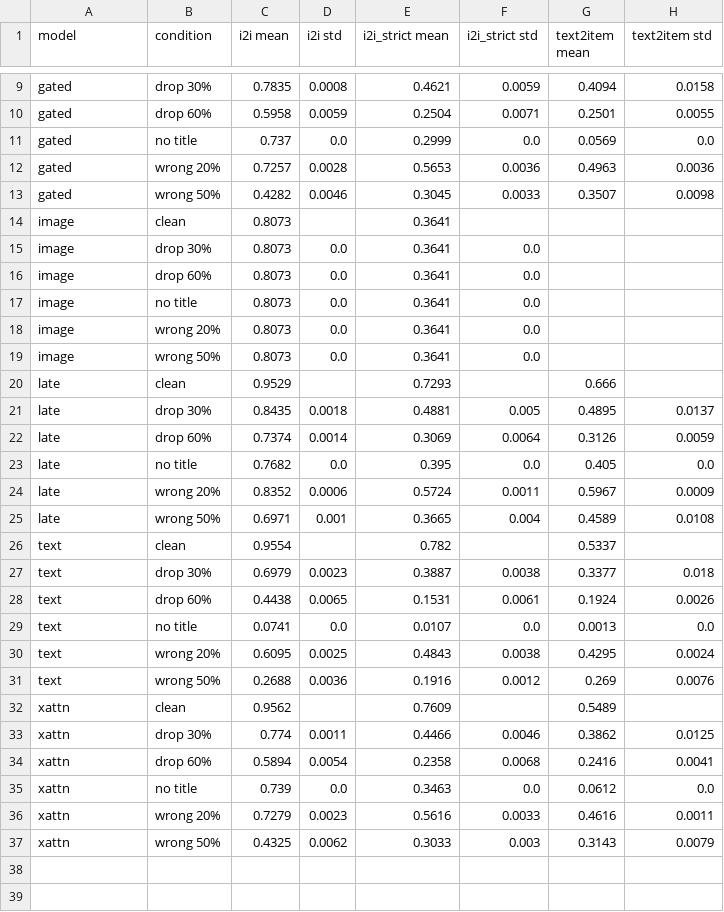
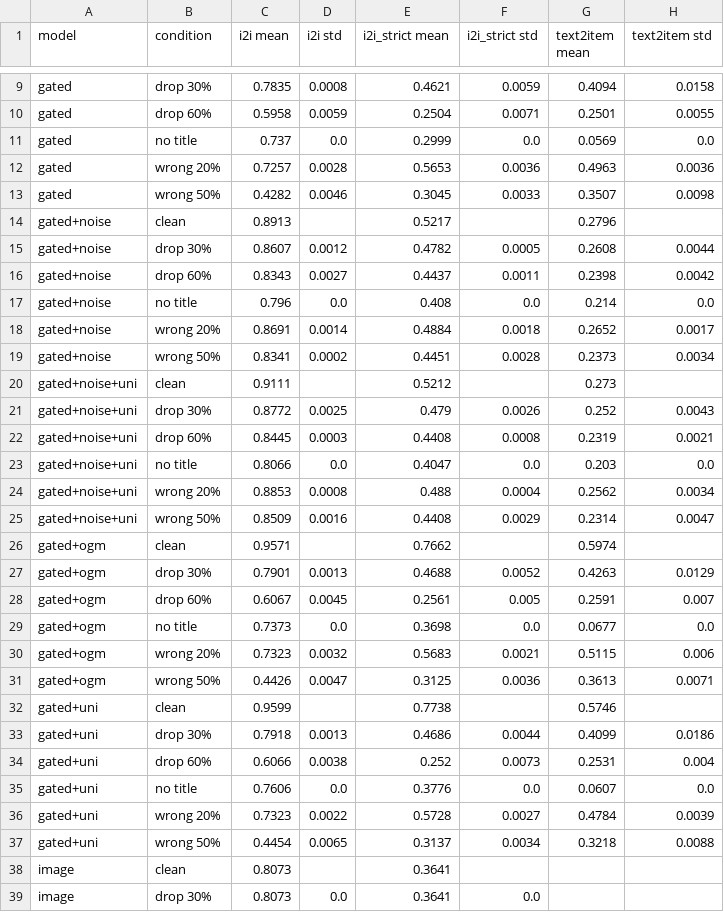
Before and after one commit to Ananya2029/multimodal-product-rec, a CSV file: results/scratch/robustness_summary.csv, drawn as a sheet; only a part is shown, gaps mark what is left out; the shorter side is filled out with more unchanged rows; the diff names each change by its address in the sheet, - before the commit and + after, or states it on an @@ line.

```diff
--- a/results/scratch/robustness_summary.csv
+++ b/results/scratch/robustness_summary.csv
+row 14: gated+noise | clean | 0.8913 |  | 0.5217 |  | 0.2796
+row 15: gated+noise | drop 30% | 0.8607 | 0.0012 | 0.4782 | 0.0005 | 0.2608 | 0.0044
+row 16: gated+noise | drop 60% | 0.8343 | 0.0027 | 0.4437 | 0.0011 | 0.2398 | 0.0042
+row 17: gated+noise | no title | 0.796 | 0.0 | 0.408 | 0.0 | 0.214 | 0.0
+row 18: gated+noise | wrong 20% | 0.8691 | 0.0014 | 0.4884 | 0.0018 | 0.2652 | 0.0017
+row 19: gated+noise | wrong 50% | 0.8341 | 0.0002 | 0.4451 | 0.0028 | 0.2373 | 0.0034
+row 20: gated+noise+uni | clean | 0.9111 |  | 0.5212 |  | 0.273
+row 21: gated+noise+uni | drop 30% | 0.8772 | 0.0025 | 0.479 | 0.0026 | 0.252 | 0.0043
+row 22: gated+noise+uni | drop 60% | 0.8445 | 0.0003 | 0.4408 | 0.0008 | 0.2319 | 0.0021
+row 23: gated+noise+uni | no title | 0.8066 | 0.0 | 0.4047 | 0.0 | 0.203 | 0.0
+row 24: gated+noise+uni | wrong 20% | 0.8853 | 0.0008 | 0.488 | 0.0004 | 0.2562 | 0.0034
+row 25: gated+noise+uni | wrong 50% | 0.8509 | 0.0016 | 0.4408 | 0.0029 | 0.2314 | 0.0047
+row 26: gated+ogm | clean | 0.9571 |  | 0.7662 |  | 0.5974
+row 27: gated+ogm | drop 30% | 0.7901 | 0.0013 | 0.4688 | 0.0052 | 0.4263 | 0.0129
+row 28: gated+ogm | drop 60% | 0.6067 | 0.0045 | 0.2561 | 0.005 | 0.2591 | 0.007
+row 29: gated+ogm | no title | 0.7373 | 0.0 | 0.3698 | 0.0 | 0.0677 | 0.0
+row 30: gated+ogm | wrong 20% | 0.7323 | 0.0032 | 0.5683 | 0.0021 | 0.5115 | 0.006
+row 31: gated+ogm | wrong 50% | 0.4426 | 0.0047 | 0.3125 | 0.0036 | 0.3613 | 0.0071
+row 32: gated+uni | clean | 0.9599 |  | 0.7738 |  | 0.5746
+row 33: gated+uni | drop 30% | 0.7918 | 0.0013 | 0.4686 | 0.0044 | 0.4099 | 0.0186
+row 34: gated+uni | drop 60% | 0.6066 | 0.0038 | 0.252 | 0.0073 | 0.2531 | 0.004
+row 35: gated+uni | no title | 0.7606 | 0.0 | 0.3776 | 0.0 | 0.0607 | 0.0
+row 36: gated+uni | wrong 20% | 0.7323 | 0.0022 | 0.5728 | 0.0027 | 0.4784 | 0.0039
+row 37: gated+uni | wrong 50% | 0.4454 | 0.0065 | 0.3137 | 0.0034 | 0.3218 | 0.0088
```
Also changed, not shown: results/scratch/robustness_runs.csv, 17 other files.
